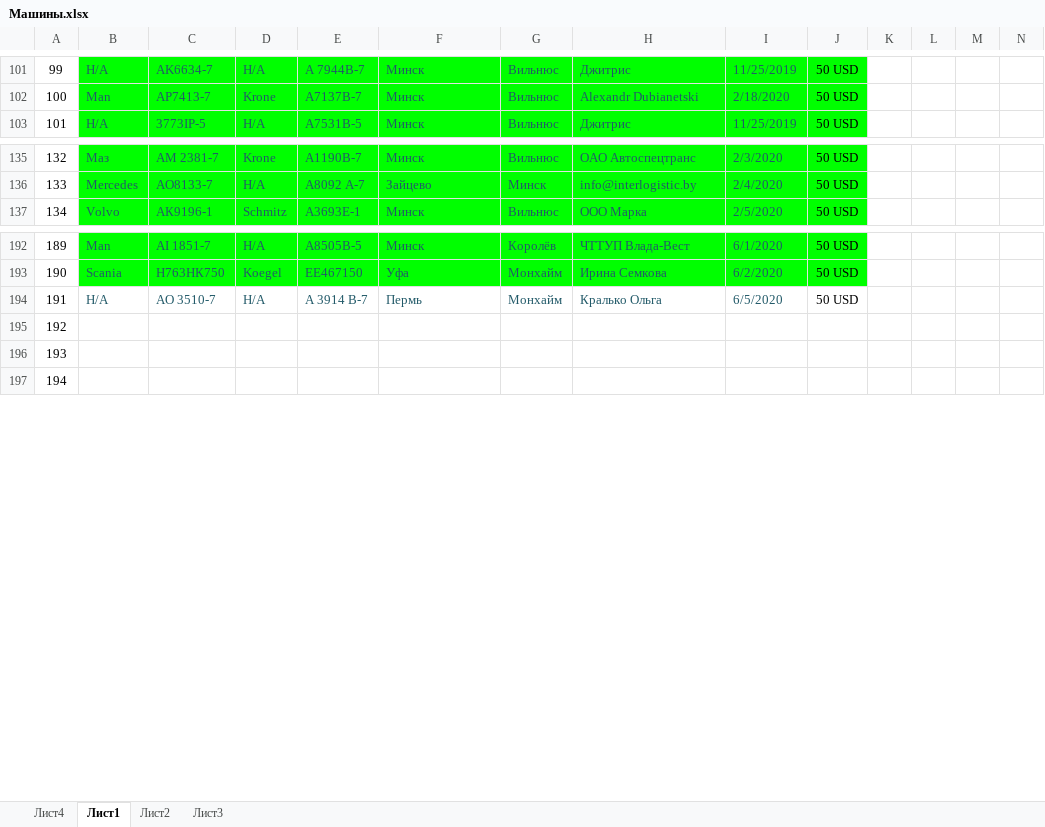
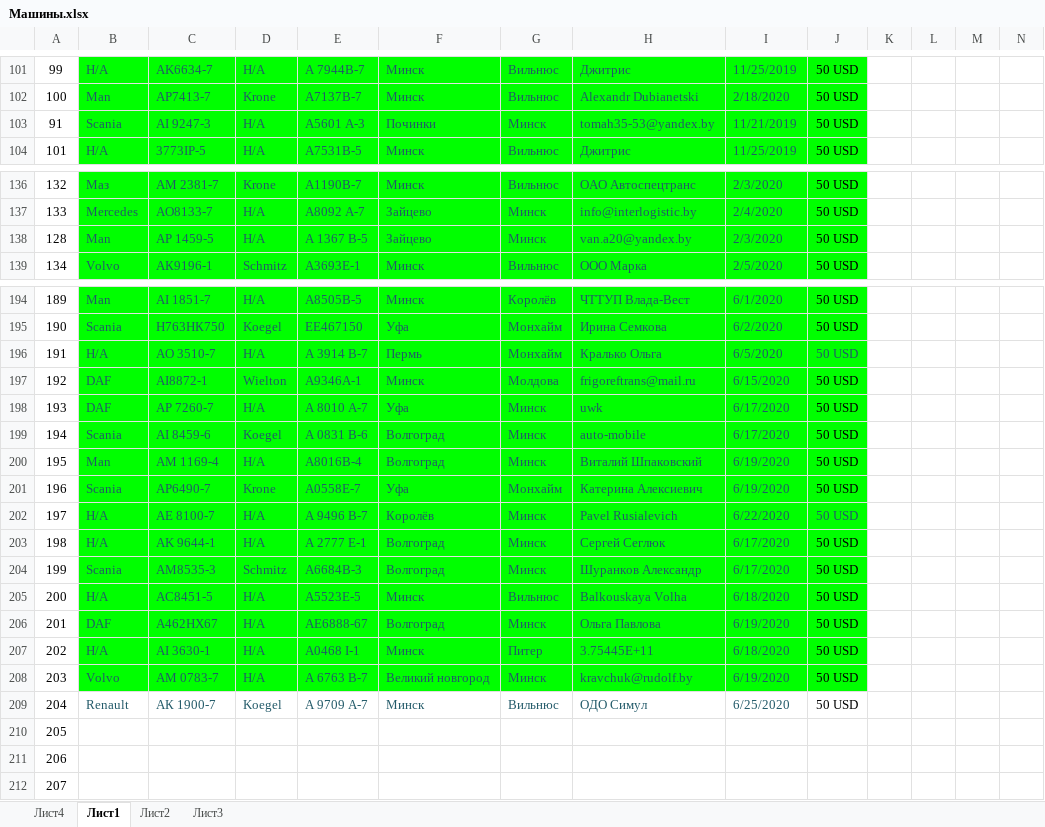
Before and after one commit to rutraq/Logistic, an Excel workbook: Машины.xlsx, sheet Лист1, drawn as a sheet; only a part is shown, gaps mark what is left out; values as stored, in another font and other column widths than the file's, no borders; addresses are those after the commit; rows hold the shown columns only; the diff covers the shown part only; the diff names each change by its address in the sheet, - before the commit and + after, or states it on an @@ line.

Commit message:
машины

```diff
--- a/Машины.xlsx (sheet Лист1)
+++ b/Машины.xlsx (sheet Лист1)
+row 103: 91 | Scania | AI 9247-3 | Н/А | А5601 А-3 | Починки | Минск | tomah35-53@yandex.by | 11/21/2019 | 50 USD
+row 138: 128 | Man | АР 1459-5 | Н/А | А 1367 В-5 | Зайцево | Минск | van.a20@yandex.by | 2/3/2020 | 50 USD
-B196:J196 fill: none
+B196:J196 fill: #00FF00
-J196 text colour: black
+J196 text colour: #215968
+row 197: 192 | DAF | AI8872-1 | Wielton | A9346A-1 | Минск | Молдова | frigoreftrans@mail.ru | 6/15/2020 | 50 USD
+row 198: 193 | DAF | AP 7260-7 | Н/А | А 8010 А-7 | Уфа | Минск | uwk | 6/17/2020 | 50 USD
+row 199: 194 | Scania | AI 8459-6 | Koegel | А 0831 В-6 | Волгоград | Минск | auto-mobile | 6/17/2020 | 50 USD
+row 200: 195 | Man | АМ 1169-4 | Н/А | А8016В-4 | Волгоград | Минск | Виталий Шпаковский | 6/19/2020 | 50 USD
+row 201: 196 | Scania | AP6490-7 | Krone | A0558E-7 | Уфа | Монхайм | Катерина Алексиевич | 6/19/2020 | 50 USD
+row 202: 197 | Н/А | АЕ 8100-7 | Н/А | А 9496 В-7 | Королёв | Минск | Pavel Rusialevich | 6/22/2020 | 50 USD
+row 203: 198 | Н/А | AK 9644-1 | Н/А | A 2777 E-1 | Волгоград | Минск | Сергей Сеглюк | 6/17/2020 | 50 USD
+row 204: 199 | Scania | AM8535-3 | Schmitz | A6684В-3 | Волгоград | Минск | Шуранков Александр | 6/17/2020 | 50 USD
+row 205: 200 | Н/А | АС8451-5 | Н/А | А5523Е-5 | Минск | Вильнюс | Balkouskaya Volha | 6/18/2020 | 50 USD
+row 206: 201 | DAF | А462НХ67 | Н/А | АЕ6888-67 | Волгоград | Минск | Ольга Павлова | 6/19/2020 | 50 USD
+row 207: 202 | Н/А | AI 3630-1 | Н/А | A0468 I-1 | Минск | Питер | 3.75445E+11 | 6/18/2020 | 50 USD
+row 208: 203 | Volvo | АМ 0783-7 | Н/А | А 6763 В-7 | Великий новгород | Минск | kravchuk@rudolf.by | 6/19/2020 | 50 USD
+row 209: 204 | Renault | АК 1900-7 | Koegel | А 9709 А-7 | Минск | Вильнюс | ОДО Симул | 6/25/2020 | 50 USD
@@ column A renumbered between rows 210 and 215 @@
```
Also changed, not shown: 3 added rows and 21 edited cells elsewhere in this sheet, 21 other files.
